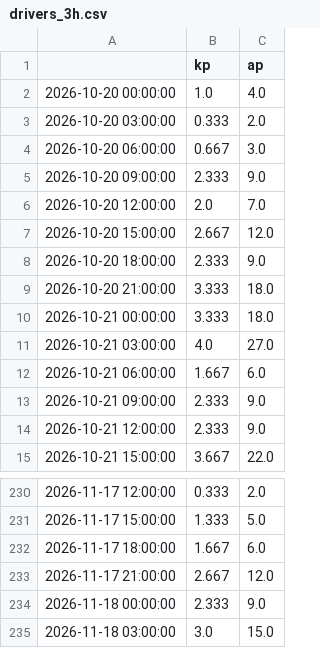
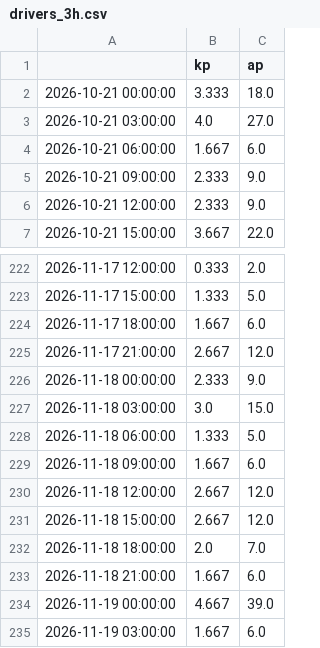
Before and after one commit to Darsh123456789/ThermoSwarm-Observatory, a CSV file: store/drivers_3h.csv, drawn as a sheet; only a part is shown, gaps mark what is left out; removed rows and columns are numbered as before the commit, all else as after; the diff names each change by its address in the sheet, - before the commit and + after, or states it on an @@ line.

```diff
--- a/store/drivers_3h.csv
+++ b/store/drivers_3h.csv
-row 2: 2026-10-20 00:00:00 | 1.0 | 4.0
-row 3: 2026-10-20 03:00:00 | 0.333 | 2.0
-row 4: 2026-10-20 06:00:00 | 0.667 | 3.0
-row 5: 2026-10-20 09:00:00 | 2.333 | 9.0
-row 6: 2026-10-20 12:00:00 | 2.0 | 7.0
-row 7: 2026-10-20 15:00:00 | 2.667 | 12.0
-row 8: 2026-10-20 18:00:00 | 2.333 | 9.0
-row 9: 2026-10-20 21:00:00 | 3.333 | 18.0
+row 228: 2026-11-18 06:00:00 | 1.333 | 5.0
+row 229: 2026-11-18 09:00:00 | 1.667 | 6.0
+row 230: 2026-11-18 12:00:00 | 2.667 | 12.0
+row 231: 2026-11-18 15:00:00 | 2.667 | 12.0
+row 232: 2026-11-18 18:00:00 | 2.0 | 7.0
+row 233: 2026-11-18 21:00:00 | 1.667 | 6.0
+row 234: 2026-11-19 00:00:00 | 4.667 | 39.0
+row 235: 2026-11-19 03:00:00 | 1.667 | 6.0
```
Also changed, not shown: store/biasmap.csv, store/bulletins.csv, 15 other files.
